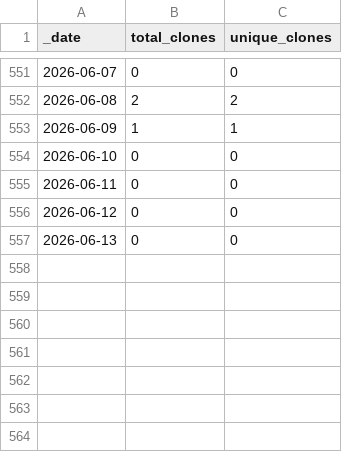
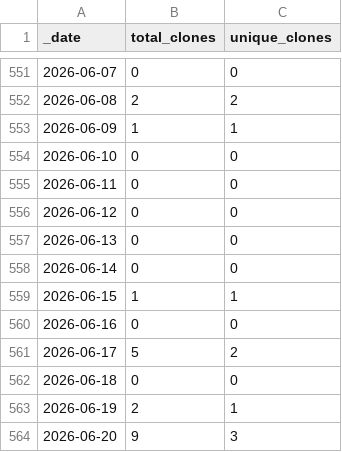
Before and after one commit to roberts-farm-of-ideas/4, a CSV file: traffic/clones.csv, drawn as a sheet; only a part is shown, gaps mark what is left out; the diff names each change by its address in the sheet, - before the commit and + after, or states it on an @@ line.

Commit message:
GitHub traffic

```diff
--- a/traffic/clones.csv
+++ b/traffic/clones.csv
+row 558: 2026-06-14 | 0 | 0
+row 559: 2026-06-15 | 1 | 1
+row 560: 2026-06-16 | 0 | 0
+row 561: 2026-06-17 | 5 | 2
+row 562: 2026-06-18 | 0 | 0
+row 563: 2026-06-19 | 2 | 1
+row 564: 2026-06-20 | 9 | 3
```
Also changed, not shown: traffic/views.csv, 1 other file.
